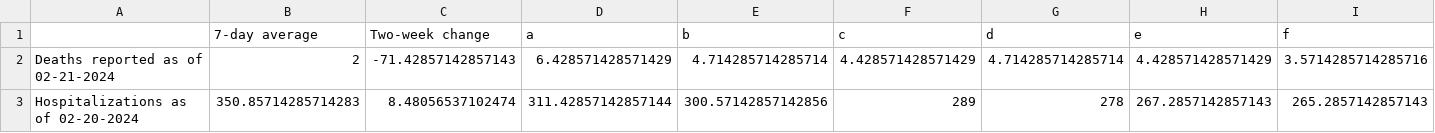
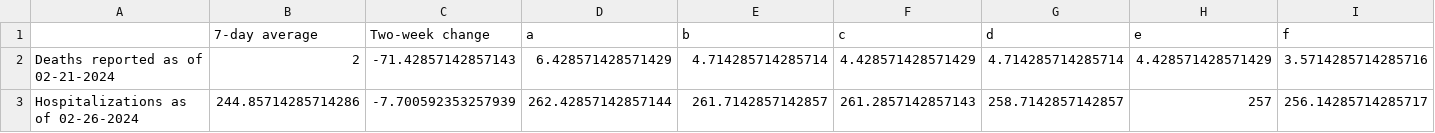
Before and after one commit to Baltimore-Sun/md-covid-scraper, a CSV file: graphic-top.csv, drawn as a sheet; only a part is shown; removed rows and columns are numbered as before the commit, all else as after; rows hold the shown columns only; the diff names each change by its address in the sheet, - before the commit and + after, or states it on an @@ line.

```diff
--- a/graphic-top.csv
+++ b/graphic-top.csv
-row 3: Hospitalizations as of 02-20-2024 | 350.85714285714283 | 8.48056537102474 | 311.42857142857144 | 300.57142857142856 | 289 | 278 | 267.2857142857143 | 265.2857142857143
+row 3: Hospitalizations as of 02-26-2024 | 244.85714285714286 | -7.700592353257939 | 262.42857142857144 | 261.7142857142857 | 261.2857142857143 | 258.7142857142857 | 257 | 256.14285714285717
```
Also changed, not shown: md_hosp.csv.
